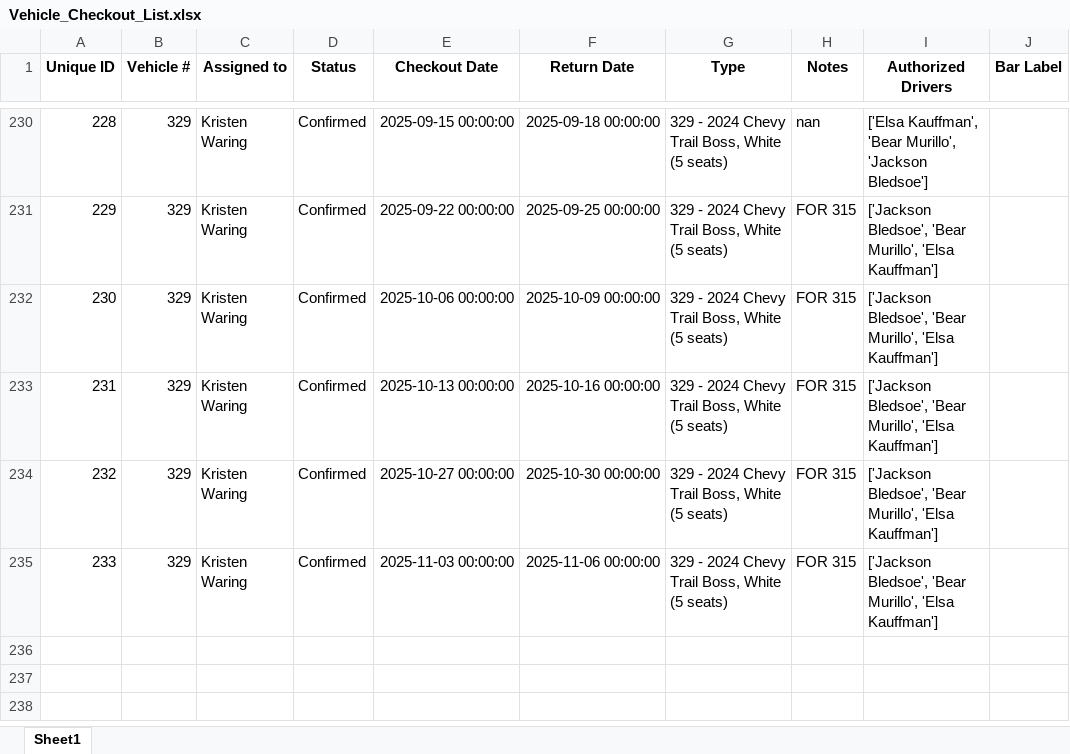
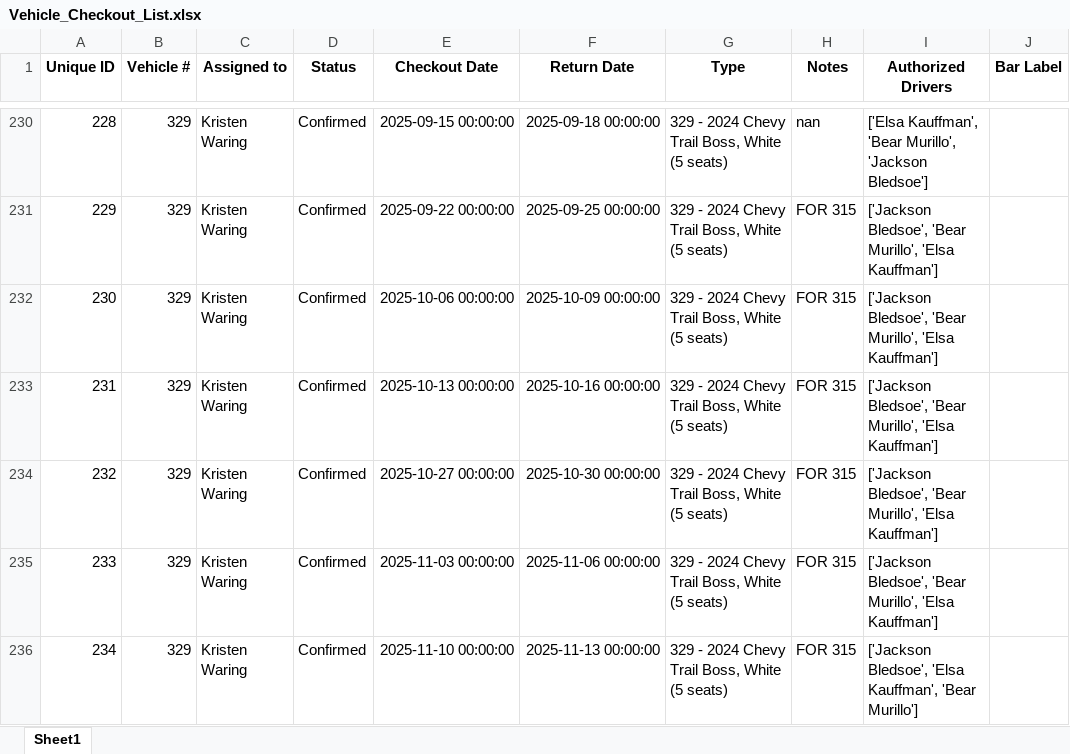
Before and after one commit to forestryvehicleadmin/Vehicle_Gantt, an Excel workbook: Vehicle_Checkout_List.xlsx, sheet Sheet1, drawn as a sheet; only a part is shown, gaps mark what is left out; values as stored, in another font and other column widths than the file's, no borders; the diff names each change by its address in the sheet, - before the commit and + after, or states it on an @@ line.

Commit message:
Added new entry via Streamlit app at 2025-09-04 20:57:09

```diff
--- a/Vehicle_Checkout_List.xlsx (sheet Sheet1)
+++ b/Vehicle_Checkout_List.xlsx (sheet Sheet1)
+row 236: 234 | 329 | Kristen Waring | Confirmed | 2025-11-10 00:00:00 | 2025-11-13 00:00:00 | 329 - 2024 Chevy Trail Boss, White (5 seats) | FOR 315 | ['Jackson Bledsoe', 'Elsa Kauffman', 'Bear Murillo']
```
